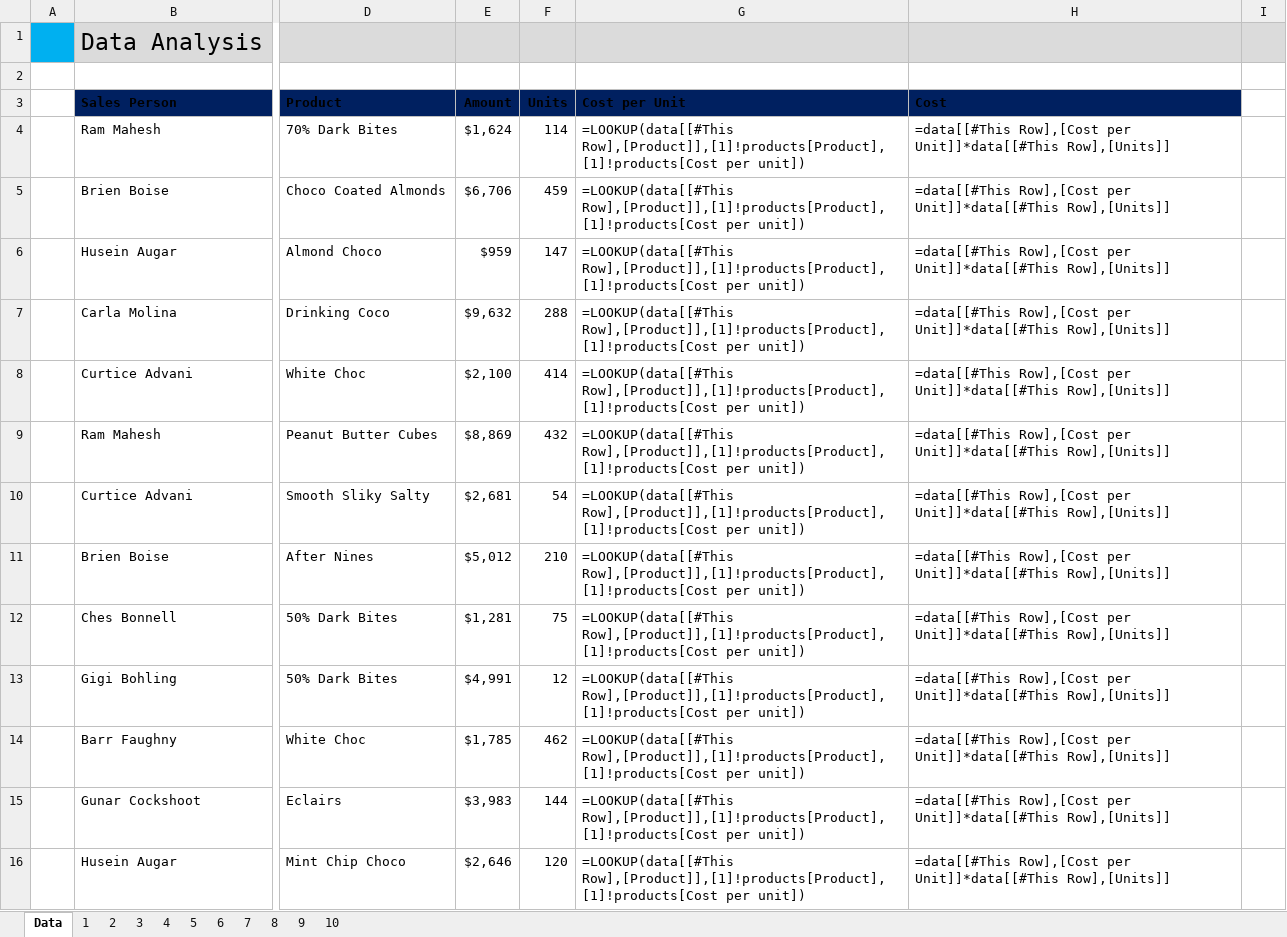
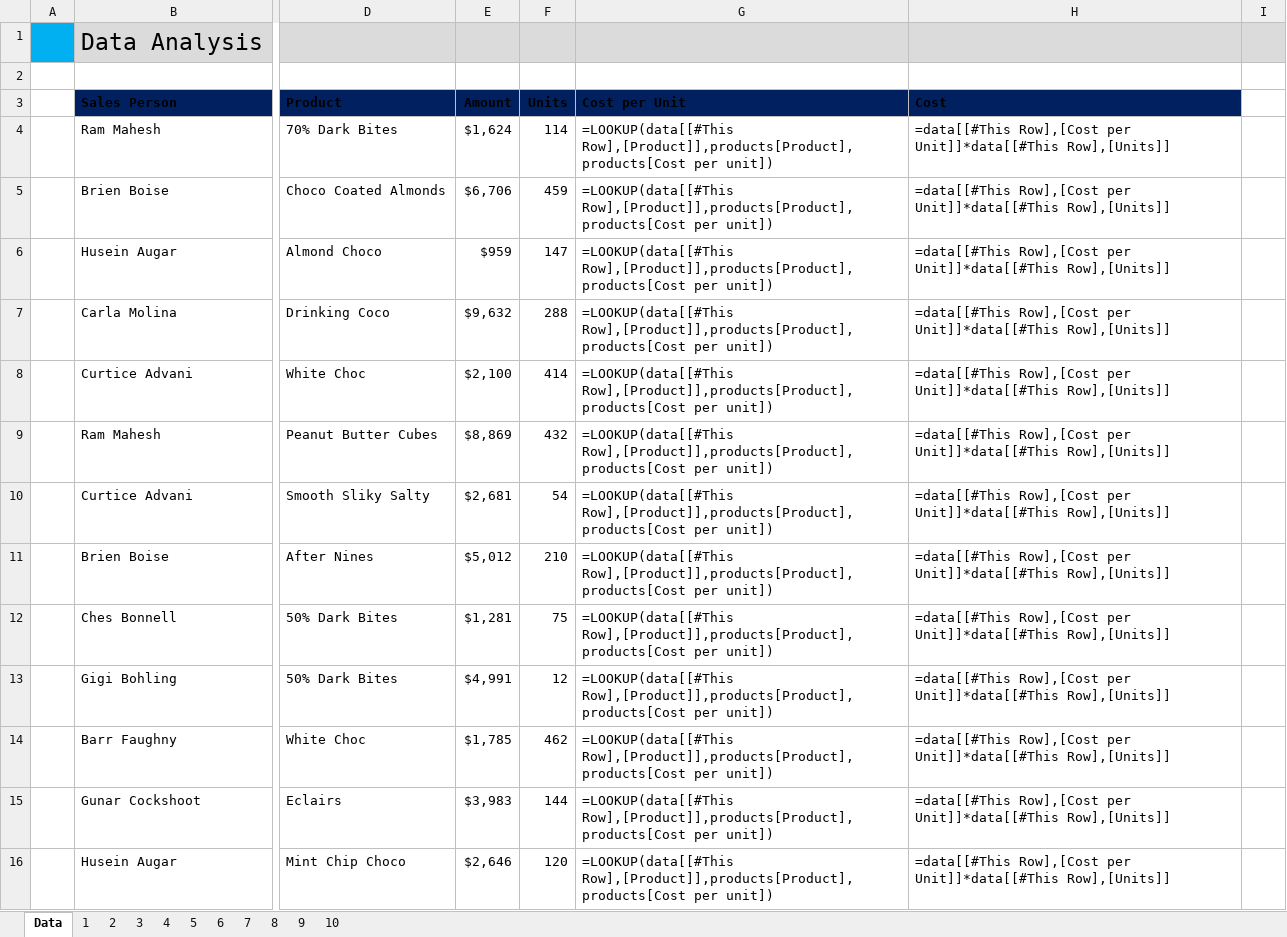
Before and after one commit to sayedwex/Data-Visualization, an Excel workbook: Project/Excel Work Sample/Report Analysis.xlsx, sheet Data, drawn as a sheet; only a part is shown, gaps mark what is left out; values as stored, in another font and other column widths than the file's, no borders; formulas are shown in place of their values; table styles not drawn; the diff covers the shown part only; the diff names each change by its address in the sheet, - before the commit and + after, or states it on an @@ line.

Commit message:
Add files via upload

```diff
--- a/Project/Excel Work Sample/Report Analysis.xlsx (sheet Data)
+++ b/Project/Excel Work Sample/Report Analysis.xlsx (sheet Data)
-G4:G16 (Cost per Unit): =LOOKUP(data[[#This Row],[Product]],[1]!products[Product],[1]!products[Cost per unit])
+G4:G16 (Cost per Unit): =LOOKUP(data[[#This Row],[Product]],products[Product],products[Cost per unit])
```
Also changed, not shown: 287 edited cells elsewhere in this sheet, charts or pictures.
